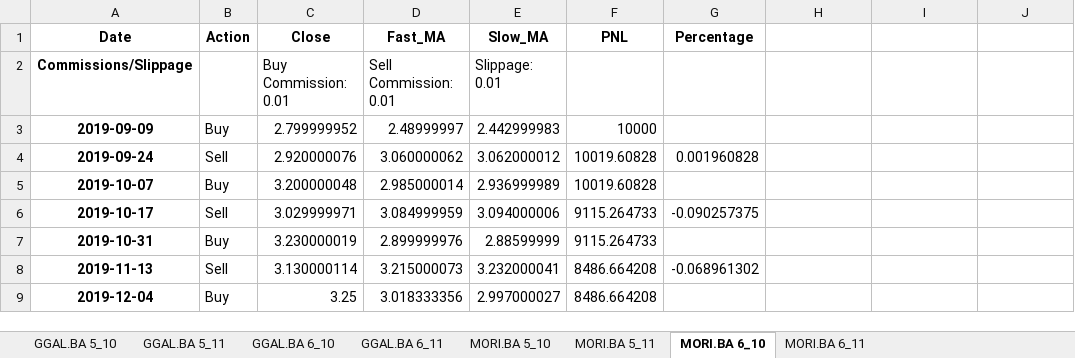
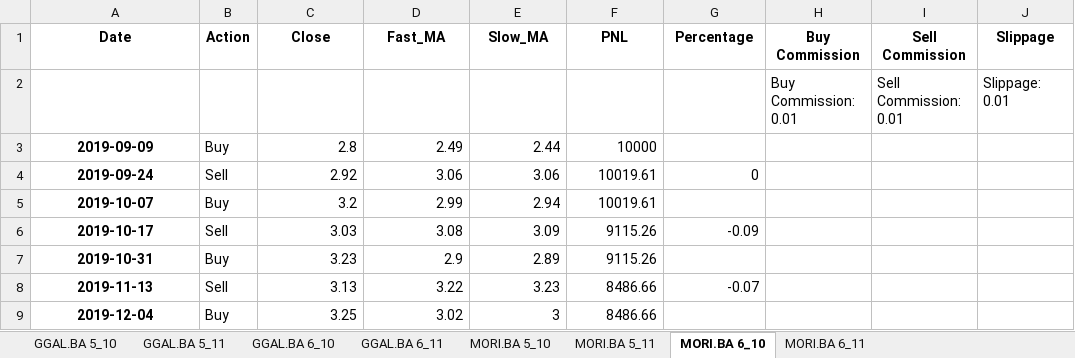
Before and after one commit to pachabauer/SistemaTradingPython, an Excel workbook: Results.xlsx, sheet MORI.BA 6_10, drawn as a sheet; only a part is shown; values as stored, in another font and other column widths than the file's, no borders; removed rows and columns are numbered as before the commit, all else as after; the diff covers the shown part only; the diff names each change by its address in the sheet, - before the commit and + after, or states it on an @@ line.

```diff
--- a/Results.xlsx (sheet MORI.BA 6_10)
+++ b/Results.xlsx (sheet MORI.BA 6_10)
-H1: (empty)
+H1: Buy Commission
-I1: (empty)
+I1: Sell Commission
-J1: (empty)
+J1: Slippage
-row 2: Commissions/Slippage |  | Buy Commission: 0.01 | Sell Commission: 0.01 | Slippage: 0.01
+row 2:  |  |  |  |  |  |  | Buy Commission: 0.01 | Sell Commission: 0.01 | Slippage: 0.01
-C3 (Close): 2.799999952
+C3 (Close): 2.8
-D3 (Fast_MA): 2.48999997
+D3 (Fast_MA): 2.49
-E3 (Slow_MA): 2.442999983
+E3 (Slow_MA): 2.44
-C4 (Close): 2.920000076
+C4 (Close): 2.92
-D4 (Fast_MA): 3.060000062
+D4 (Fast_MA): 3.06
-E4 (Slow_MA): 3.062000012
+E4 (Slow_MA): 3.06
-F4:F5 (PNL): 10019.60828
+F4:F5 (PNL): 10019.61
-G4 (Percentage): 0.001960828
+G4 (Percentage): 0
-C5 (Close): 3.200000048
+C5 (Close): 3.2
-D5 (Fast_MA): 2.985000014
+D5 (Fast_MA): 2.99
-E5 (Slow_MA): 2.936999989
+E5 (Slow_MA): 2.94
-C6 (Close): 3.029999971
+C6 (Close): 3.03
-D6 (Fast_MA): 3.084999959
+D6 (Fast_MA): 3.08
-E6 (Slow_MA): 3.094000006
+E6 (Slow_MA): 3.09
-F6:F7 (PNL): 9115.264733
+F6:F7 (PNL): 9115.26
-G6 (Percentage): -0.090257375
+G6 (Percentage): -0.09
-C7 (Close): 3.230000019
+C7 (Close): 3.23
-D7 (Fast_MA): 2.899999976
+D7 (Fast_MA): 2.9
-E7 (Slow_MA): 2.88599999
+E7 (Slow_MA): 2.89
-C8 (Close): 3.130000114
+C8 (Close): 3.13
-D8 (Fast_MA): 3.215000073
+D8 (Fast_MA): 3.22
-E8 (Slow_MA): 3.232000041
+E8 (Slow_MA): 3.23
-F8:F9 (PNL): 8486.664208
+F8:F9 (PNL): 8486.66
-G8 (Percentage): -0.068961302
+G8 (Percentage): -0.07
-D9 (Fast_MA): 3.018333356
+D9 (Fast_MA): 3.02
-E9 (Slow_MA): 2.997000027
+E9 (Slow_MA): 3
```
Also changed, not shown: 454 edited cells elsewhere in this sheet, sheet MORI.BA 5_10, sheet GGAL.BA 6_10, sheet MORI.BA 6_11, sheet MORI.BA 5_11, sheet GGAL.BA 5_10, sheet GGAL.BA 5_11, 1 more sheet, 2 other files.
